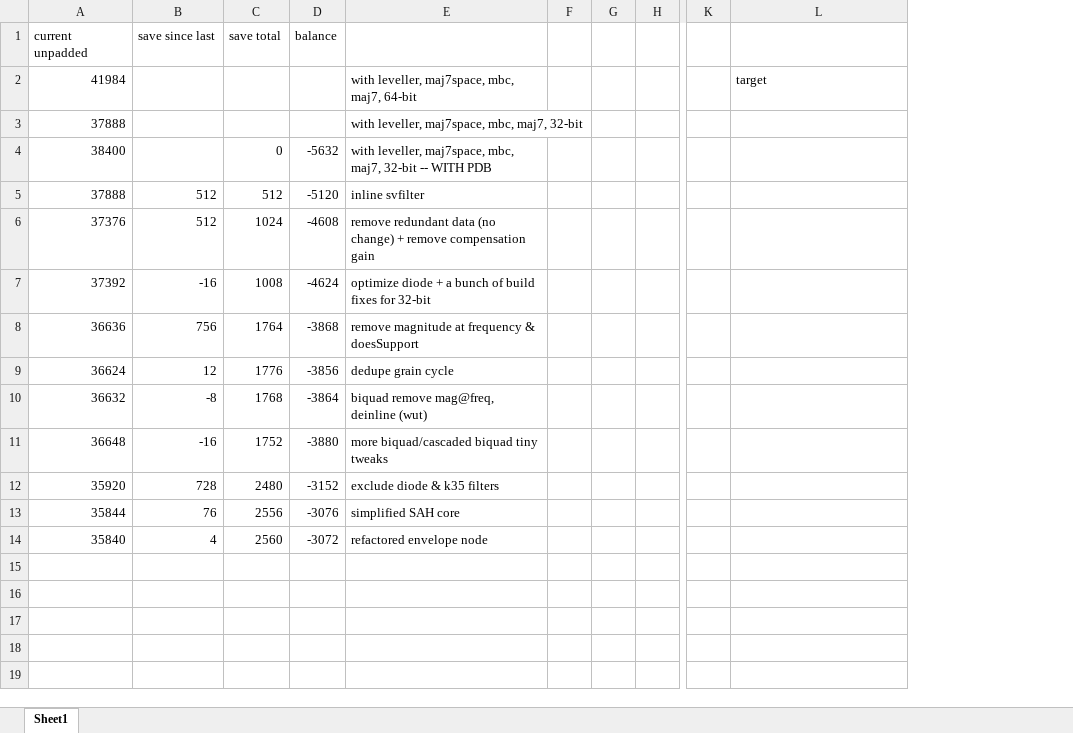
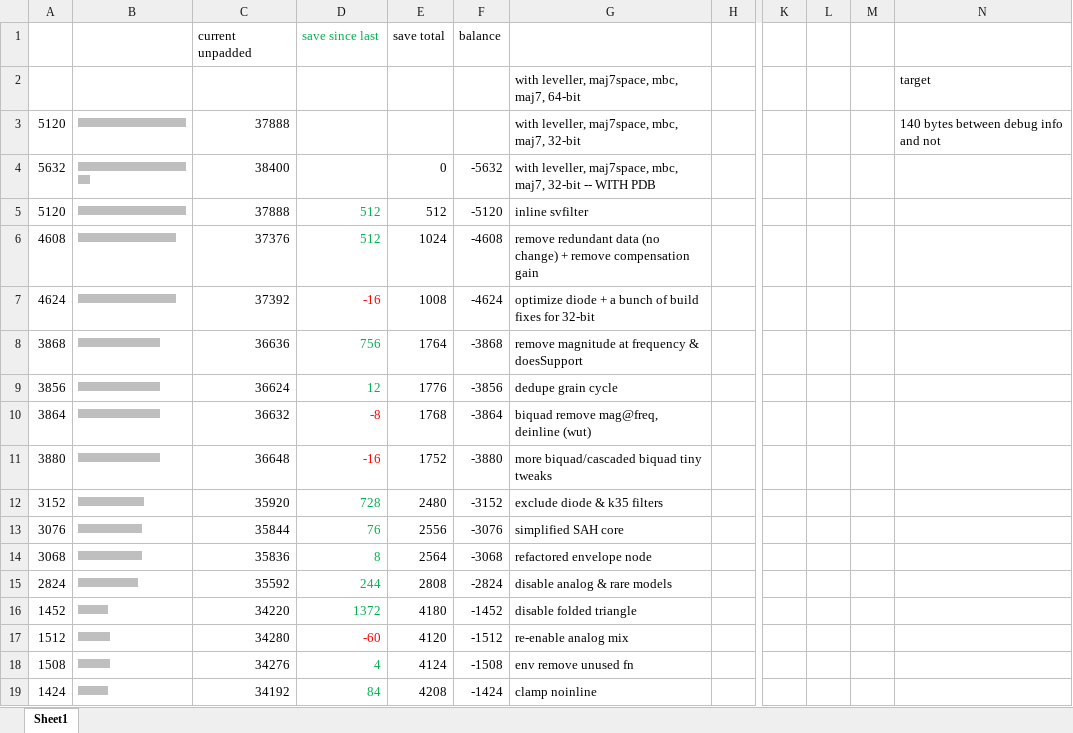
Before and after one commit to thenfour/WaveSabre, an Excel workbook: sizework20260301.xlsx, sheet Sheet1, drawn as a sheet; only a part is shown, gaps mark what is left out; values as stored, in another font and other column widths than the file's, no borders; removed rows and columns are numbered as before the commit, all else as after; rows hold the shown columns only; the diff names each change by its address in the sheet, - before the commit and + after, or states it on an @@ line.

```diff
--- a/sizework20260301.xlsx (sheet Sheet1)
+++ b/sizework20260301.xlsx (sheet Sheet1)
+column A, rows 3-13: 5120 | 5632 | 5120 | 4608 | 4624 | 3868 | 3856 | 3864 | 3880 | 3152 | 3076
+column B, rows 3-13: |||||||||||||||||||||||||||||||||||||||||||||||||||||| | |||||||||||||||||||||||||||||||||||||||||||||||||||||||||||| | |||||||||||||||||||||||||||||||||||||||||||||||||||||| | ||||||||||||||||||||||||||||||||||||||||||||||||| | ||||||||||||||||||||||||||||||||||||||||||||||||| | ||||||||||||||||||||||||||||||||||||||||| | ||||||||||||||||||||||||||||||||||||||||| | ||||||||||||||||||||||||||||||||||||||||| | ||||||||||||||||||||||||||||||||||||||||| | ||||||||||||||||||||||||||||||||| | ||||||||||||||||||||||||||||||||
-column F, empty
-column G, empty
+column L, empty
+column M, empty
-D1 text colour: black
+D1 text colour: #00B050
-C2: 41984
+C2: (empty)
-N3: (empty)
+N3: 140 bytes between debug info and not
-D5:D6 text colour: black
+D5:D6 text colour: #00B050
-D7 text colour: black
+D7 text colour: #FF0000
-D8:D9 text colour: black
+D8:D9 text colour: #00B050
-D10:D11 text colour: black
+D10:D11 text colour: #FF0000
-D12:D13 text colour: black
+D12:D13 text colour: #00B050
-row 14: 35840 | 4 | 2560 | -3072 | refactored envelope node
+row 14: 3068 | |||||||||||||||||||||||||||||||| | 35836 | 8 | 2564 | -3068 | refactored envelope node
+row 15: 2824 | |||||||||||||||||||||||||||||| | 35592 | 244 | 2808 | -2824 | disable analog & rare models
+row 16: 1452 | ||||||||||||||| | 34220 | 1372 | 4180 | -1452 | disable folded triangle
+row 17: 1512 | |||||||||||||||| | 34280 | -60 | 4120 | -1512 | re-enable analog mix
+row 18: 1508 | |||||||||||||||| | 34276 | 4 | 4124 | -1508 | env remove unused fn
+row 19: 1424 | ||||||||||||||| | 34192 | 84 | 4208 | -1424 | clamp noinline
```
Also changed, not shown: formulas that keep their value, 2 other files.
